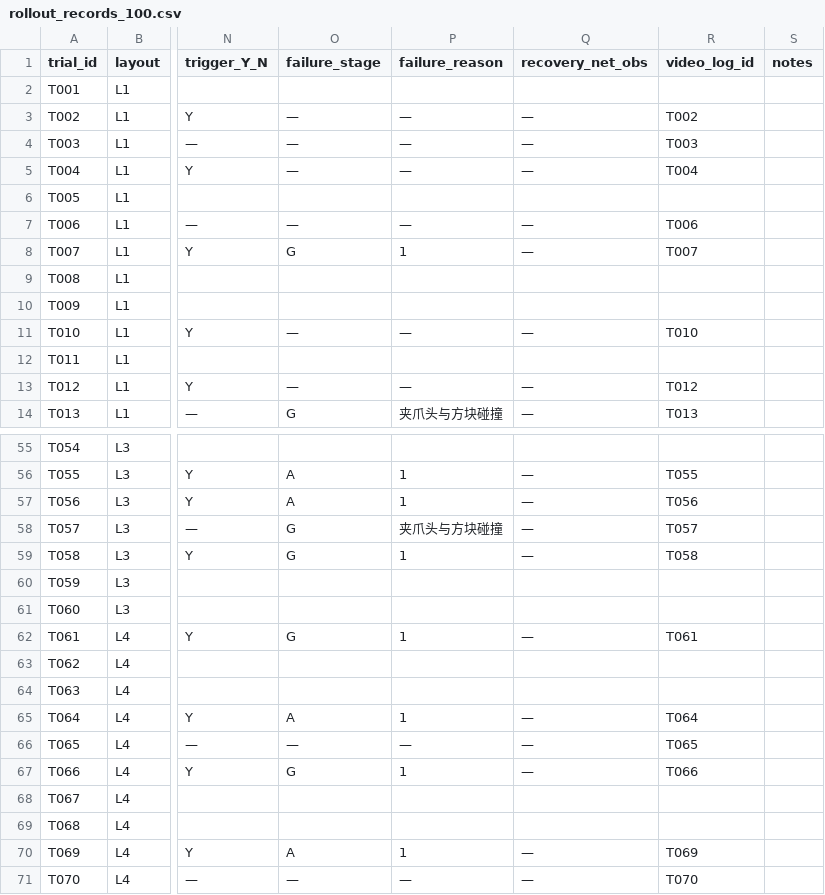
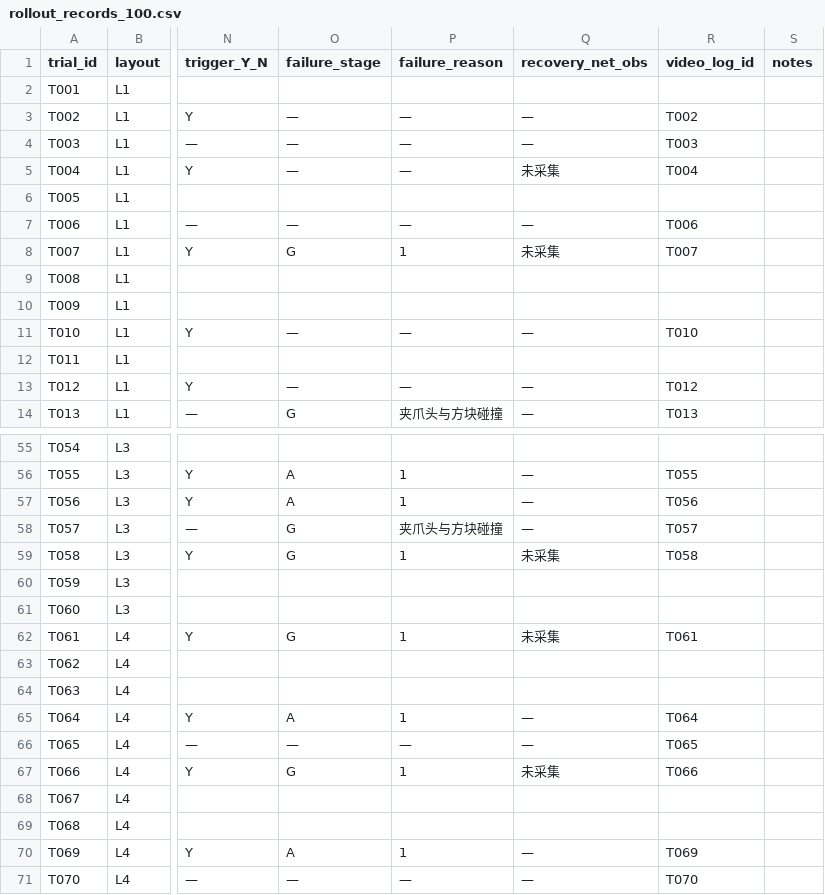
Before and after one commit to mag-fanrui/piper_lerobot, a CSV file: exp/rollout_records_100.csv, drawn as a sheet; only a part is shown, gaps mark what is left out; the diff covers the shown part only; the diff names each change by its address in the sheet, - before the commit and + after, or states it on an @@ line.

```diff
--- a/exp/rollout_records_100.csv
+++ b/exp/rollout_records_100.csv
-Q5 (recovery_net_obs): —
+Q5 (recovery_net_obs): 未采集
-Q8 (recovery_net_obs): —
+Q8 (recovery_net_obs): 未采集
-Q59 (recovery_net_obs): —
+Q59 (recovery_net_obs): 未采集
-Q62 (recovery_net_obs): —
+Q62 (recovery_net_obs): 未采集
-Q67 (recovery_net_obs): —
+Q67 (recovery_net_obs): 未采集
```
Also changed, not shown: 15 edited cells elsewhere in this file, 2 other files.
